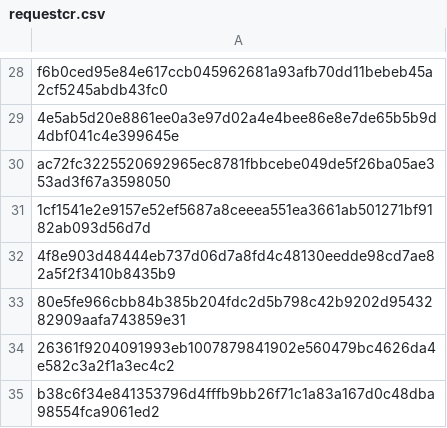
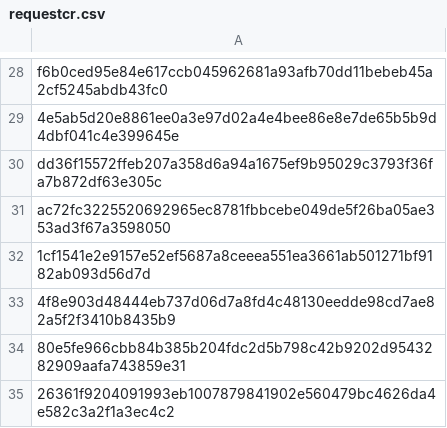
Before and after one commit to mabbsolute/tgs, a CSV file: requestcr.csv, drawn as a sheet; only a part is shown, gaps mark what is left out; the shorter side is filled out with more unchanged rows; the diff names each change by its address in the sheet, - before the commit and + after, or states it on an @@ line.

Commit message:
Update requestcr.csv

```diff
--- a/requestcr.csv
+++ b/requestcr.csv
+row 30: dd36f15572ffeb207a358d6a94a1675ef9b95029c3793f36fa7b872df63e305c
```
